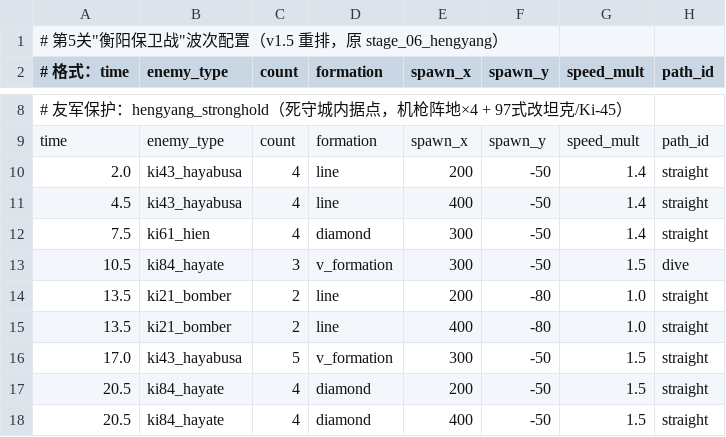
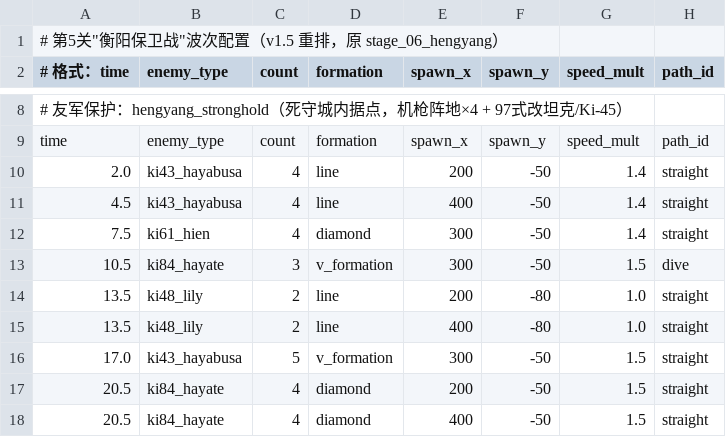
Before and after one commit to zhangyg2007/FlyingTigers1945, a CSV file: resources/level_data/stage_05_hengyang.csv, drawn as a sheet; only a part is shown, gaps mark what is left out.

```diff
--- a/resources/level_data/stage_05_hengyang.csv
+++ b/resources/level_data/stage_05_hengyang.csv
@@ -13,4 +13,4 @@ time,enemy_type,count,formation,spawn_x,spawn_y,speed_mult,path_id
 10.5,ki84_hayate,3,v_formation,300,-50,1.5,dive
-13.5,ki21_bomber,2,line,200,-80,1.0,straight
-13.5,ki21_bomber,2,line,400,-80,1.0,straight
+13.5,ki48_lily,2,line,200,-80,1.0,straight
+13.5,ki48_lily,2,line,400,-80,1.0,straight
 17.0,ki43_hayabusa,5,v_formation,300,-50,1.5,straight
```
Also changed, not shown: resources/level_data/stage_01_kunming.csv, resources/level_data/stage_03_salween.csv, 29 other files.
